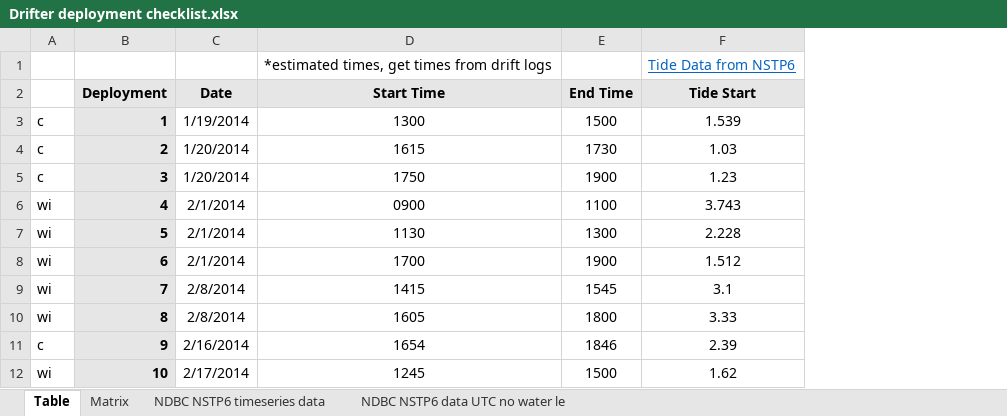
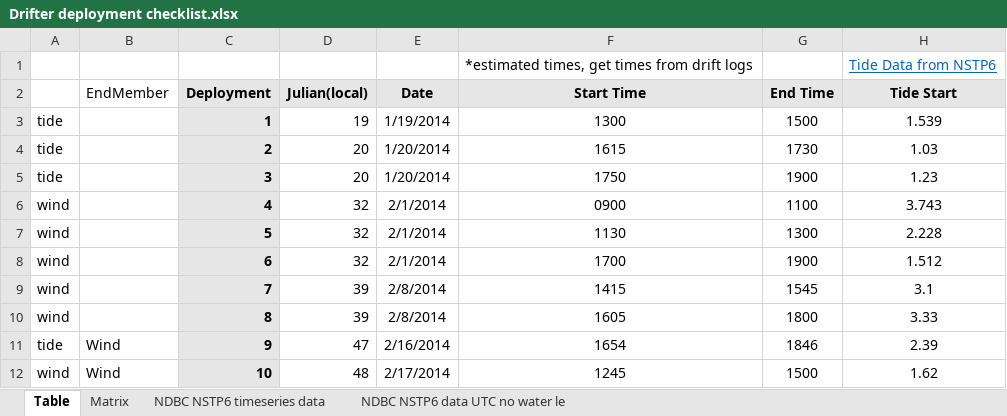
Before and after one commit to CaptainAL/Faga-alu-Bay-water-circulation, an Excel workbook: Data/Drifter deployment checklist.xlsx, sheet Table, drawn as a sheet; only a part is shown; values as stored, in another font and other column widths than the file's, no borders; conditional formats not drawn; removed rows and columns are numbered as before the commit, all else as after; the diff names each change by its address in the sheet, - before the commit and + after, or states it on an @@ line.

```diff
--- a/Data/Drifter deployment checklist.xlsx (sheet Table)
+++ b/Data/Drifter deployment checklist.xlsx (sheet Table)
-column A, rows 3-12: c | c | c | wi | wi | wi | wi | wi | c | wi
+column A, rows 3-12: tide | tide | tide | wind | wind | wind | wind | wind | tide | wind
+column B (EndMember), rows 11-12: Wind | Wind
+column D (Julian(local)), rows 3-12: 19 | 20 | 20 | 32 | 32 | 32 | 39 | 39 | 47 | 48
```
Also changed, not shown: formulas that keep their value, 23 other files.
